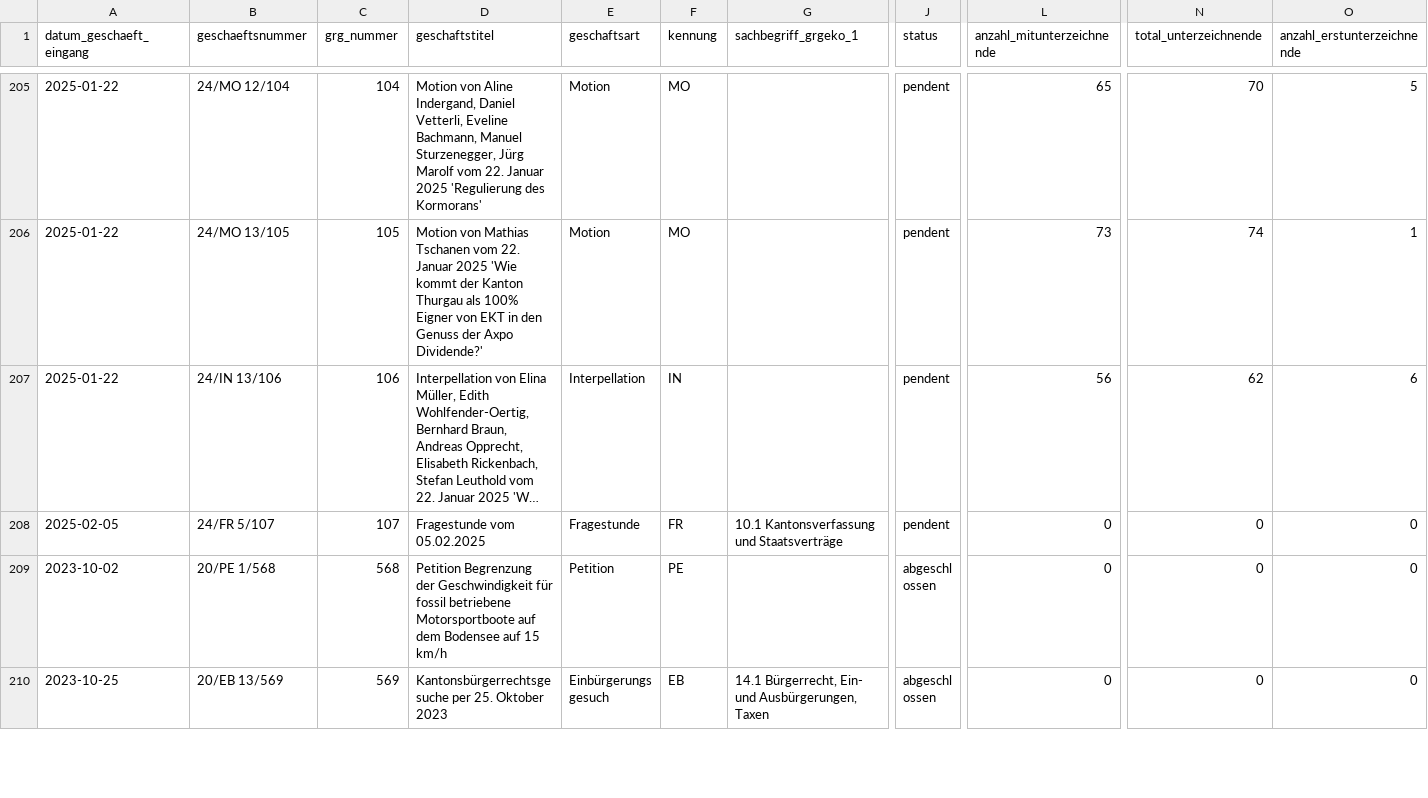
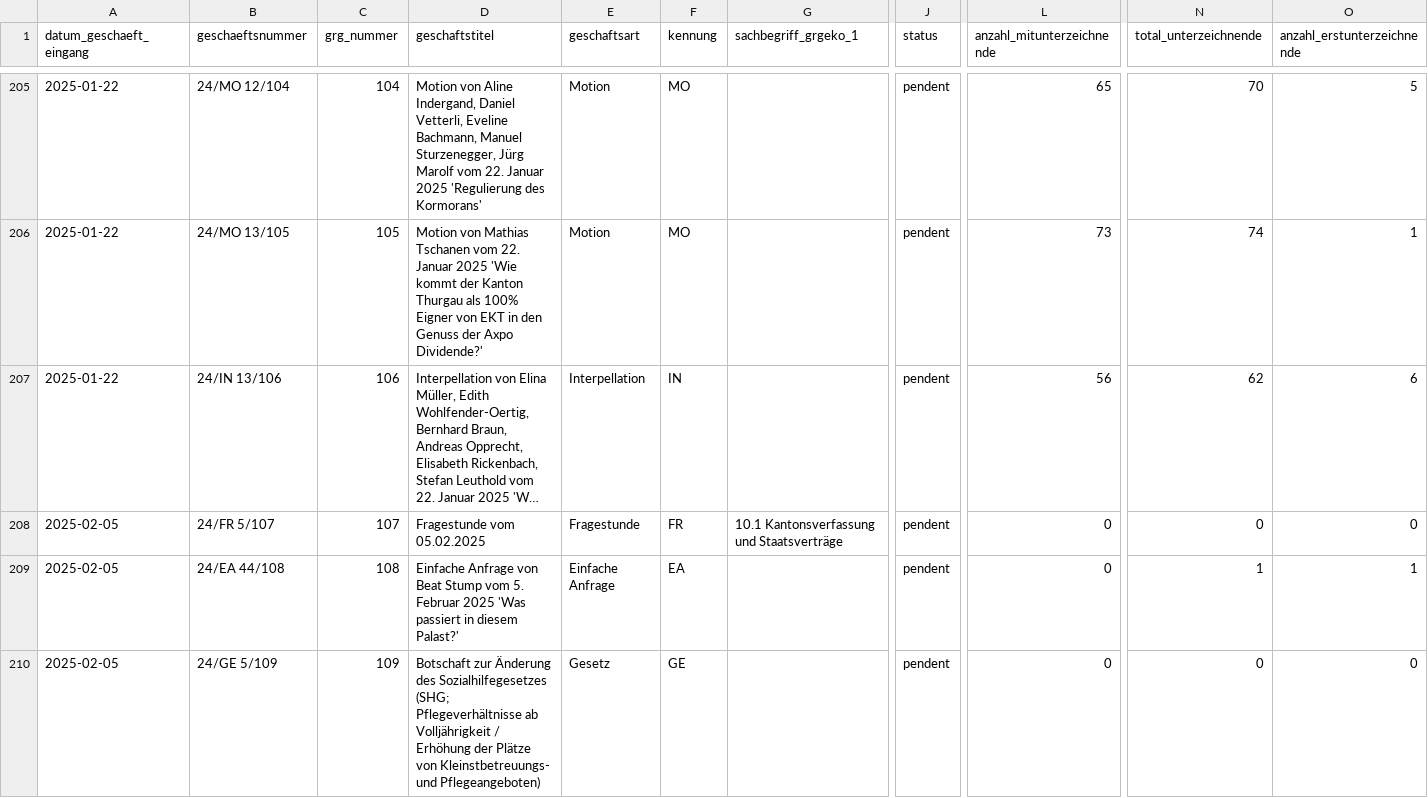
Before and after one commit to ogdtg/sitzungsprotokolle, a CSV file: data/geschaefte.csv, drawn as a sheet; only a part is shown, gaps mark what is left out; the shorter side is filled out with more unchanged rows; long unchanged cells end in …; rows hold the shown columns only; the diff covers the shown part only; the diff names each change by its address in the sheet, - before the commit and + after, or states it on an @@ line.

```diff
--- a/data/geschaefte.csv
+++ b/data/geschaefte.csv
+row 209: 2025-02-05 | 24/EA 44/108 | 108 | Einfache Anfrage von Beat Stump vom 5. Februar 2025 'Was passiert in diesem Palast?' | Einfache Anfrage | EA |  | pendent | 0 | 1 | 1
+row 210: 2025-02-05 | 24/GE 5/109 | 109 | Botschaft zur Änderung des Sozialhilfegesetzes (SHG; Pflegeverhältnisse ab Volljährigkeit / Erhöhung der Plätze von Kleinstbetreuungs- und Pflegeangeboten) | Gesetz | GE |  | pendent | 0 | 0 | 0
```
Also changed, not shown: 1 added row and 3 edited cells elsewhere in this file, data/vorstoesser.csv, 10 other files.
